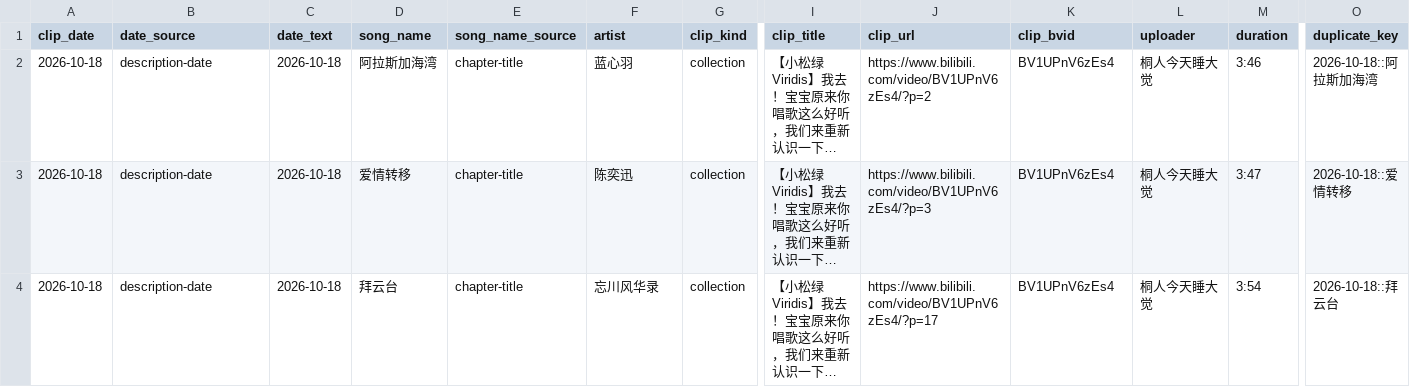
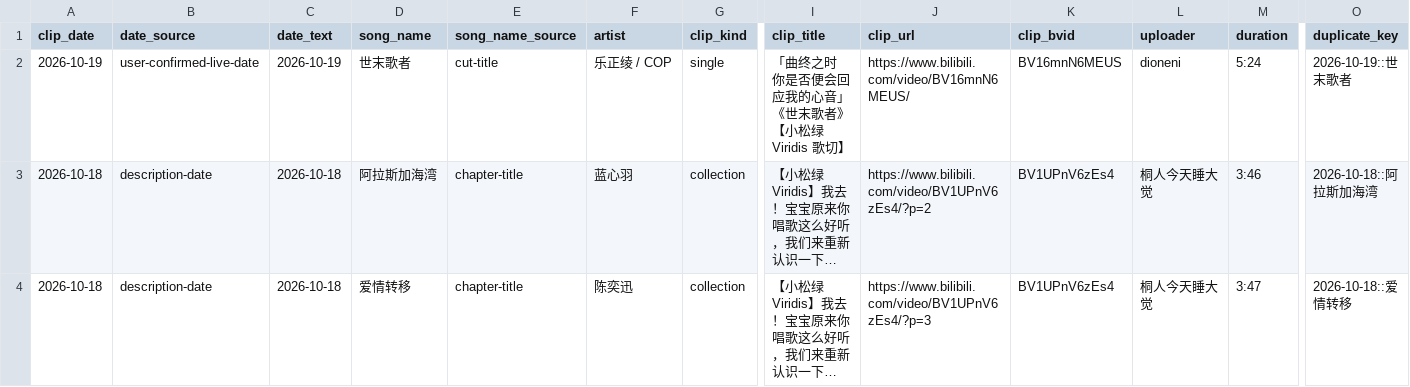
Before and after one commit to FTFwen/xiaosonglu-songlist-web, a CSV file: data/xiaosonglu/song_cut_table.csv, drawn as a sheet; only a part is shown, gaps mark what is left out; the shorter side is filled out with more unchanged rows; long unchanged cells end in …; rows hold the shown columns only; the diff names each change by its address in the sheet, - before the commit and + after, or states it on an @@ line.

Commit message:
feat(data): 补录 2026-10-19 场《世末歌者》（歌切 BV16mnN6MEUS），部署双站与 ECS 镜像
歌切 BV16mnN6MEUS（dioneni，5:24）标题直接给出歌名，用户确认为本场曲目。
弹幕检测到本场演唱窗口 03:02:45-03:08:10（325 秒），与歌切时长 324 秒吻合。
入库时该音轨与既有 song_48 字节完全一致（sha256 2e71c4c66e0c），按去重规则复用同一音轨。
已部署 xsl-songlist、workshop 镜像与阿里云 ECS 本地镜像，逐字节校验通过。

```diff
--- a/data/xiaosonglu/song_cut_table.csv
+++ b/data/xiaosonglu/song_cut_table.csv
+row 2: 2026-10-19 | user-confirmed-live-date | 2026-10-19 | 世末歌者 | cut-title | 乐正绫 / COP | single | 「曲终之时 你是否便会回应我的心音」《世末歌者》【小松绿Viridis 歌切】 | https://www.bilibili.com/video/BV16mnN6MEUS/ | BV16mnN6MEUS | dioneni | 5:24 | 2026-10-19::世末歌者
```
Also changed, not shown: 13 other files.
